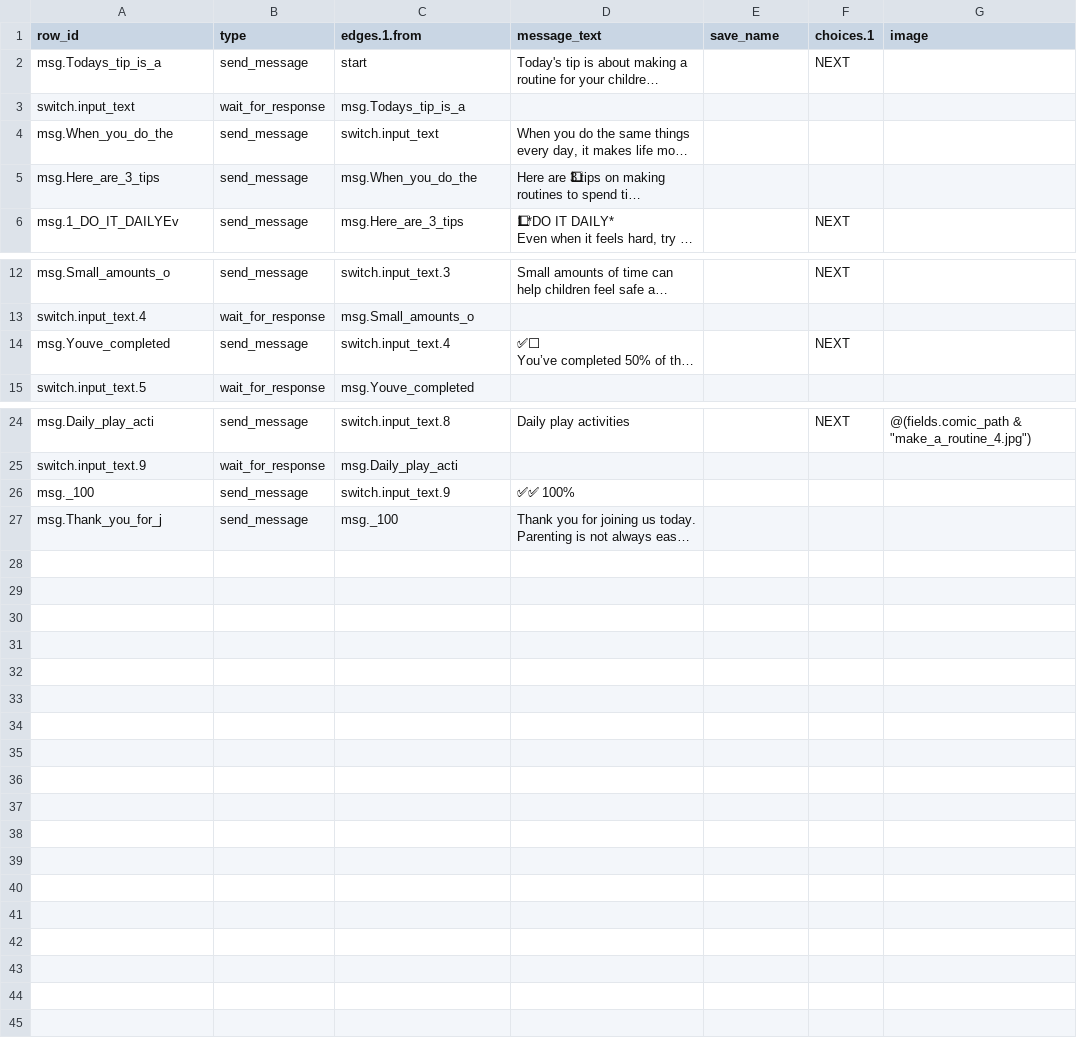
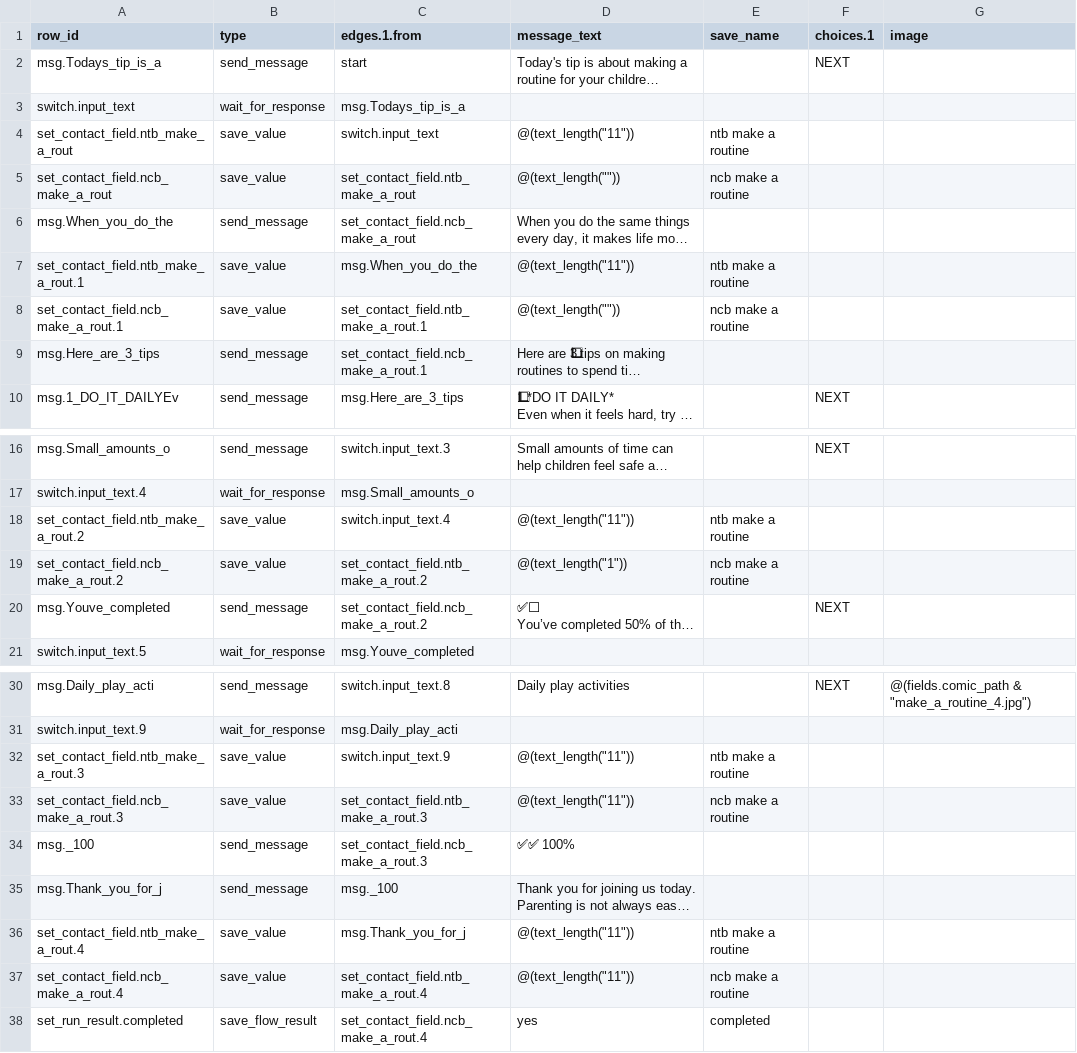
Before and after one commit to ParentingForLifelongHealth/parenttext-crisis-ukraine-georgia, a CSV file: output/diffable/module - make_a_routine.csv, drawn as a sheet; only a part is shown, gaps mark what is left out; long unchanged cells end in …; addresses are those after the commit; the diff names each change by its address in the sheet, - before the commit and + after, or states it on an @@ line.

```diff
--- a/output/diffable/module - make_a_routine.csv
+++ b/output/diffable/module - make_a_routine.csv
+row 4: set_contact_field.ntb_make_a_rout | save_value | switch.input_text | @(text_length("11")) | ntb make a routine
+row 5: set_contact_field.ncb_make_a_rout | save_value | set_contact_field.ntb_make_a_rout | @(text_length("")) | ncb make a routine
-C6 (edges.1.from): switch.input_text
+C6 (edges.1.from): set_contact_field.ncb_make_a_rout
+row 7: set_contact_field.ntb_make_a_rout.1 | save_value | msg.When_you_do_the | @(text_length("11")) | ntb make a routine
+row 8: set_contact_field.ncb_make_a_rout.1 | save_value | set_contact_field.ntb_make_a_rout.1 | @(text_length("")) | ncb make a routine
-C9 (edges.1.from): msg.When_you_do_the
+C9 (edges.1.from): set_contact_field.ncb_make_a_rout.1
+row 18: set_contact_field.ntb_make_a_rout.2 | save_value | switch.input_text.4 | @(text_length("11")) | ntb make a routine
+row 19: set_contact_field.ncb_make_a_rout.2 | save_value | set_contact_field.ntb_make_a_rout.2 | @(text_length("1")) | ncb make a routine
-C20 (edges.1.from): switch.input_text.4
+C20 (edges.1.from): set_contact_field.ncb_make_a_rout.2
+row 32: set_contact_field.ntb_make_a_rout.3 | save_value | switch.input_text.9 | @(text_length("11")) | ntb make a routine
+row 33: set_contact_field.ncb_make_a_rout.3 | save_value | set_contact_field.ntb_make_a_rout.3 | @(text_length("11")) | ncb make a routine
-C34 (edges.1.from): switch.input_text.9
+C34 (edges.1.from): set_contact_field.ncb_make_a_rout.3
+row 36: set_contact_field.ntb_make_a_rout.4 | save_value | msg.Thank_you_for_j | @(text_length("11")) | ntb make a routine
+row 37: set_contact_field.ncb_make_a_rout.4 | save_value | set_contact_field.ntb_make_a_rout.4 | @(text_length("11")) | ncb make a routine
+row 38: set_run_result.completed | save_flow_result | set_contact_field.ncb_make_a_rout.4 | yes | completed
```
Also changed, not shown: output/diffable/module - prepare_to_travel.csv, output/diffable/module - protect_from_traffickers.csv, 32 other files.
